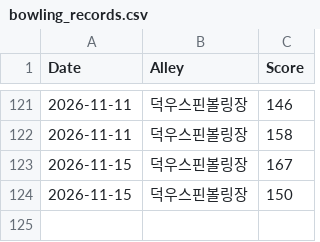
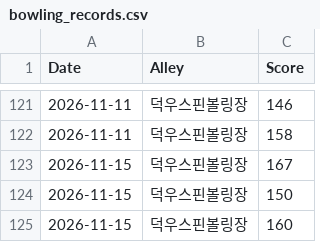
Before and after one commit to shadowqqq-bot/bowling, a CSV file: bowling_records.csv, drawn as a sheet; only a part is shown, gaps mark what is left out.

Commit message:
새 볼링 점수 추가

```diff
--- a/bowling_records.csv
+++ b/bowling_records.csv
@@ -124 +124,2 @@ Date,Alley,Score
 2026-11-15,덕우스핀볼링장,150
+2026-11-15,덕우스핀볼링장,160
```
